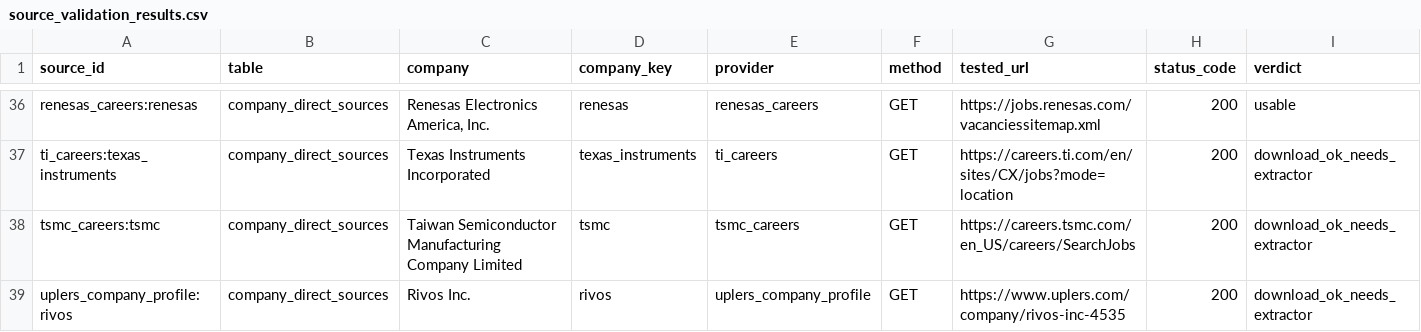
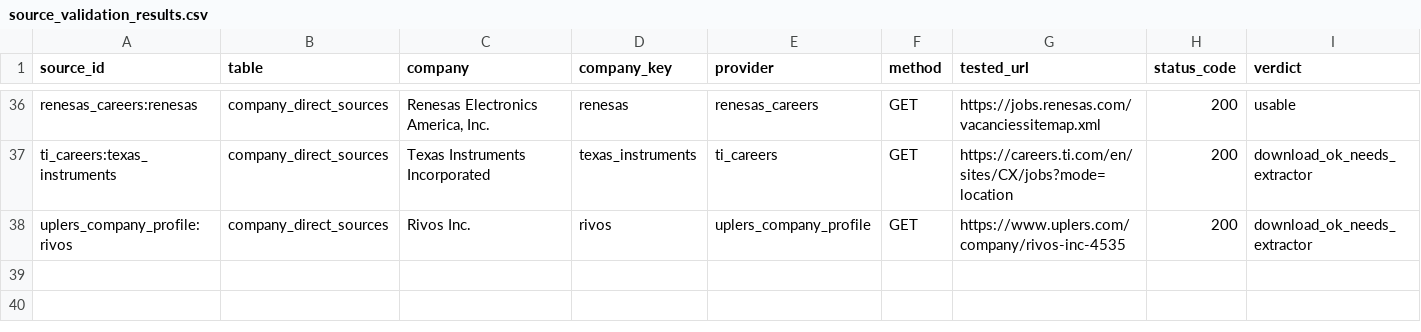
Before and after one commit to TanoZhang/Operation1million, a CSV file: data/raw/source_validation_results.csv, drawn as a sheet; only a part is shown, gaps mark what is left out; rows hold the shown columns only; the diff names each change by its address in the sheet, - before the commit and + after, or states it on an @@ line.

Commit message:
Remove TSMC job source

```diff
--- a/data/raw/source_validation_results.csv
+++ b/data/raw/source_validation_results.csv
-row 38: tsmc_careers:tsmc | company_direct_sources | Taiwan Semiconductor Manufacturing Company Limited | tsmc | tsmc_careers | GET | https://careers.tsmc.com/en_US/careers/SearchJobs | 200 | download_ok_needs_extractor
```
Also changed, not shown: 5 other files.
